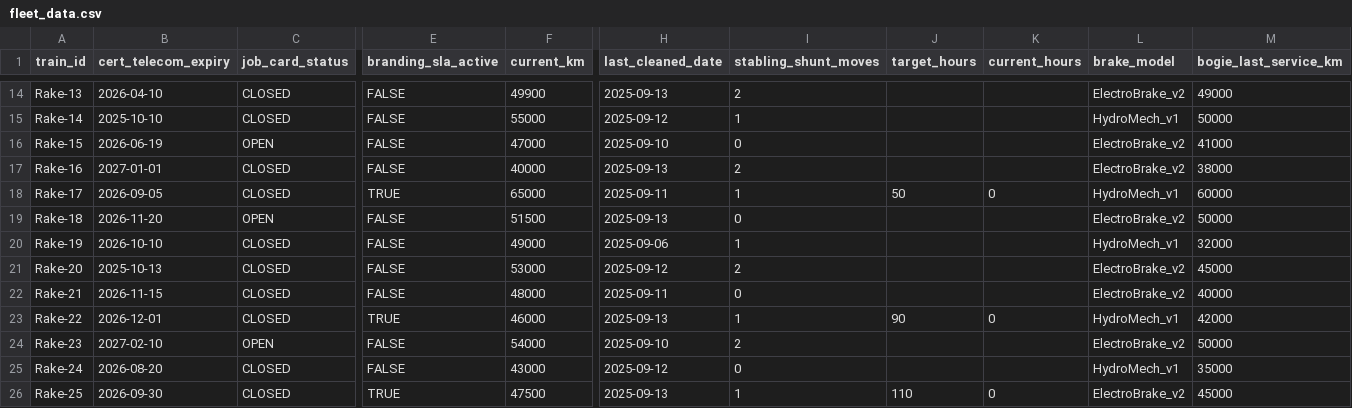
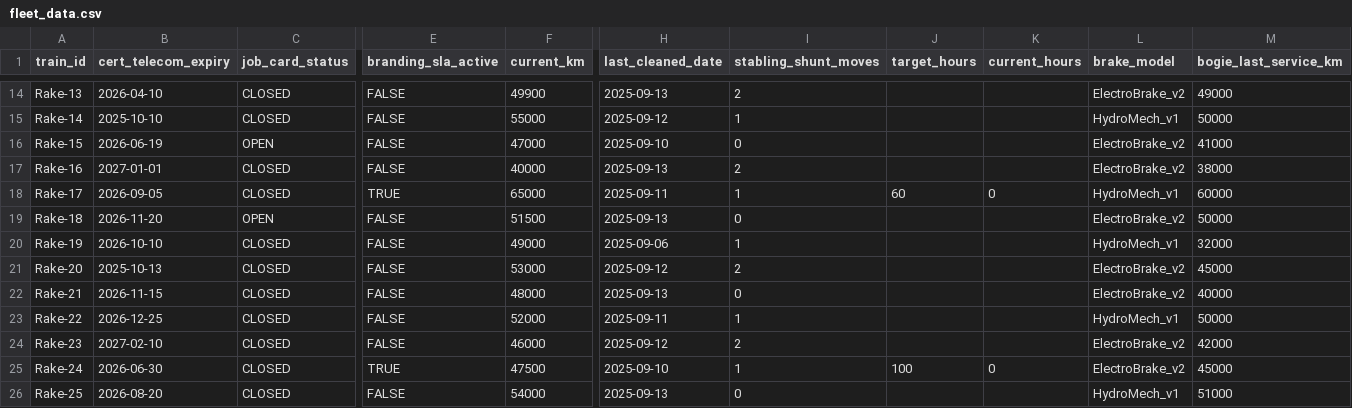
Before and after one commit to Lokesh7025/KRONOS, a CSV file: fleet_data.csv, drawn as a sheet; only a part is shown, gaps mark what is left out; the diff covers the shown part only; the diff names each change by its address in the sheet, - before the commit and + after, or states it on an @@ line.

Commit message:
notfinal

```diff
--- a/fleet_data.csv
+++ b/fleet_data.csv
-J18 (target_hours): 50
+J18 (target_hours): 60
-H22 (last_cleaned_date): 2025-09-11
+H22 (last_cleaned_date): 2025-09-13
-B23 (cert_telecom_expiry): 2026-12-01
+B23 (cert_telecom_expiry): 2026-12-25
-E23 (branding_sla_active): TRUE
+E23 (branding_sla_active): FALSE
-F23 (current_km): 46000
+F23 (current_km): 52000
-H23 (last_cleaned_date): 2025-09-13
+H23 (last_cleaned_date): 2025-09-11
-J23 (target_hours): 90
+J23 (target_hours): (empty)
-K23 (current_hours): 0
+K23 (current_hours): (empty)
-M23 (bogie_last_service_km): 42000
+M23 (bogie_last_service_km): 50000
-C24 (job_card_status): OPEN
+C24 (job_card_status): CLOSED
-F24 (current_km): 54000
+F24 (current_km): 46000
-H24 (last_cleaned_date): 2025-09-10
+H24 (last_cleaned_date): 2025-09-12
-M24 (bogie_last_service_km): 50000
+M24 (bogie_last_service_km): 42000
-B25 (cert_telecom_expiry): 2026-08-20
+B25 (cert_telecom_expiry): 2026-06-30
-E25 (branding_sla_active): FALSE
+E25 (branding_sla_active): TRUE
-F25 (current_km): 43000
+F25 (current_km): 47500
-H25 (last_cleaned_date): 2025-09-12
+H25 (last_cleaned_date): 2025-09-10
-I25 (stabling_shunt_moves): 0
+I25 (stabling_shunt_moves): 1
-J25 (target_hours): (empty)
+J25 (target_hours): 100
-K25 (current_hours): (empty)
+K25 (current_hours): 0
-L25 (brake_model): HydroMech_v1
+L25 (brake_model): ElectroBrake_v2
-M25 (bogie_last_service_km): 35000
+M25 (bogie_last_service_km): 45000
-B26 (cert_telecom_expiry): 2026-09-30
+B26 (cert_telecom_expiry): 2026-08-20
-E26 (branding_sla_active): TRUE
+E26 (branding_sla_active): FALSE
-F26 (current_km): 47500
+F26 (current_km): 54000
-I26 (stabling_shunt_moves): 1
+I26 (stabling_shunt_moves): 0
-J26 (target_hours): 110
+J26 (target_hours): (empty)
-K26 (current_hours): 0
+K26 (current_hours): (empty)
-L26 (brake_model): ElectroBrake_v2
+L26 (brake_model): HydroMech_v1
-M26 (bogie_last_service_km): 45000
+M26 (bogie_last_service_km): 51000
```
Also changed, not shown: 4 edited cells elsewhere in this file.
